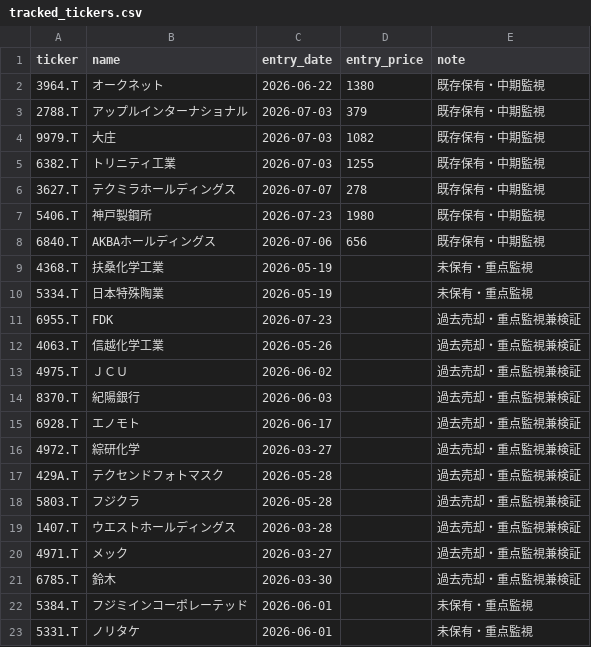
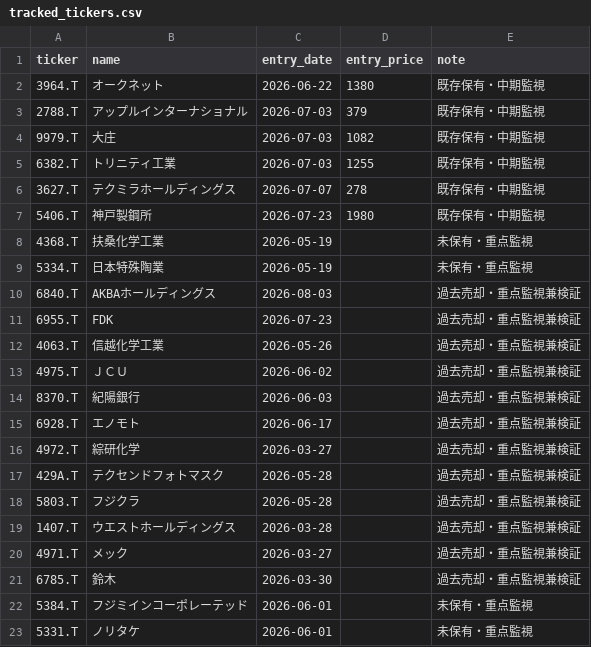
Before and after one commit to naoyann3/long-term-screener, a CSV file: tracked_tickers.csv, drawn as a sheet.

Commit message:
Update tracked_tickers.csv

```diff
--- a/tracked_tickers.csv
+++ b/tracked_tickers.csv
@@ -7,5 +7,5 @@ ticker,name,entry_date,entry_price,note
 5406.T,神戸製鋼所,2026-07-23,1980,既存保有・中期監視
-6840.T,AKBAホールディングス,2026-07-06,656,既存保有・中期監視
 4368.T,扶桑化学工業,2026-05-19,,未保有・重点監視
 5334.T,日本特殊陶業,2026-05-19,,未保有・重点監視
+6840.T,AKBAホールディングス,2026-08-03,,過去売却・重点監視兼検証
 6955.T,FDK,2026-07-23,,過去売却・重点監視兼検証
```
